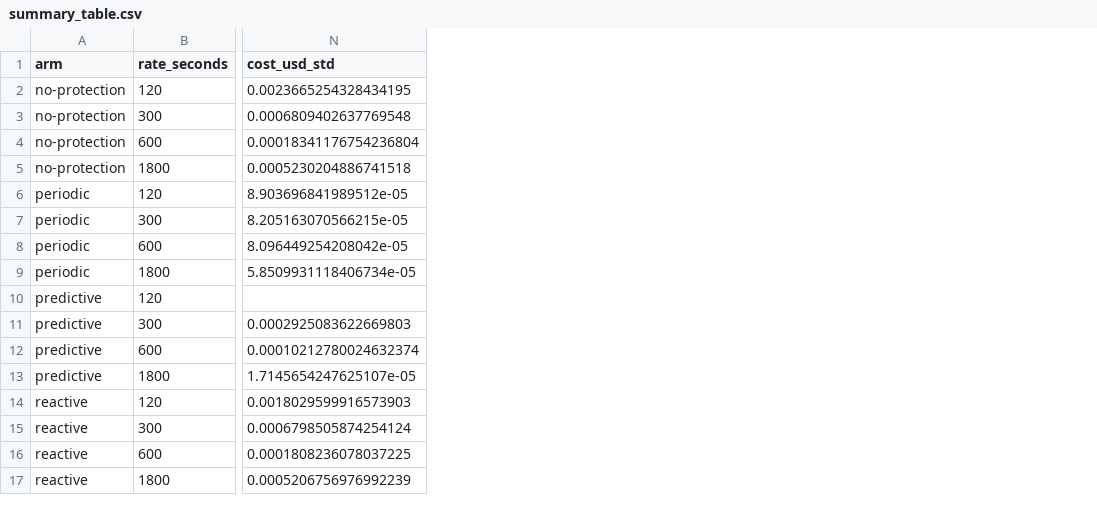
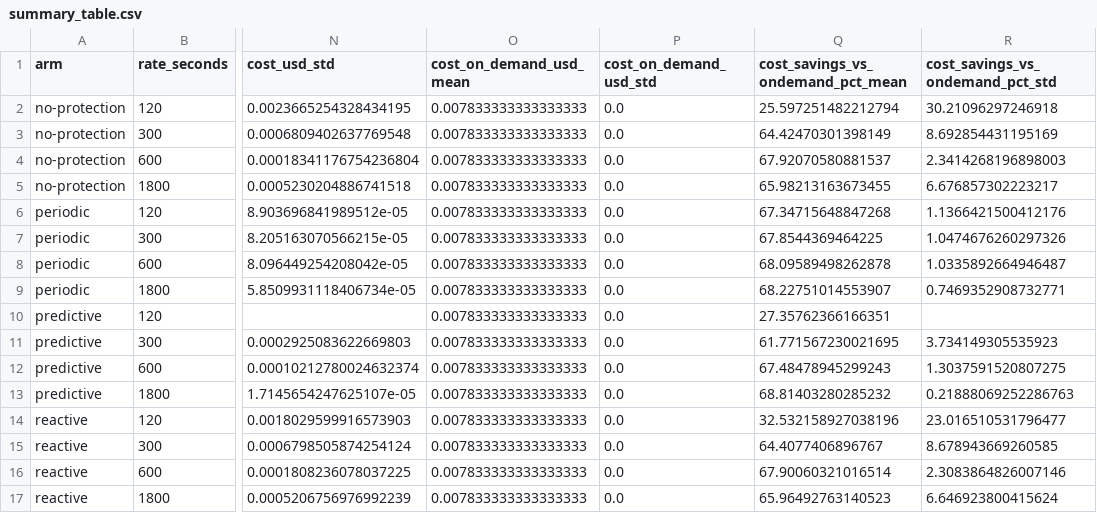
Before and after one commit to Ganglet/Argus-Spot_Resilient_ML_Training_Orchestrator, a CSV file: benchmark/results/summary_table.csv, drawn as a sheet; only a part is shown, gaps mark what is left out; the diff names each change by its address in the sheet, - before the commit and + after, or states it on an @@ line.

```diff
--- a/benchmark/results/summary_table.csv
+++ b/benchmark/results/summary_table.csv
+column O (cost_on_demand_usd_mean), rows 2-17: all 0.007833333333333333
+column P (cost_on_demand_usd_std), rows 2-17: all 0.0
+column Q, rows 1-17: cost_savings_vs_ondemand_pct_mean | 25.597251482212794 | 64.42470301398149 | 67.92070580881537 | 65.98213163673455 | 67.34715648847268 | 67.8544369464225 | 68.09589498262878 | 68.22751014553907 | 27.35762366166351 | 61.771567230021695 | 67.48478945299243 | 68.81403280285232 | 32.532158927038196 | 64.4077406896767 | 67.90060321016514 | 65.96492763140523
+column R (cost_savings_vs_ondemand_pct_std), rows 2-17: 30.21096297246918 | 8.692854431195169 | 2.3414268196898003 | 6.676857302223217 | 1.1366421500412176 | 1.0474676260297326 | 1.0335892664946487 | 0.7469352908732771 |  | 3.734149305535923 | 1.3037591520807275 | 0.21888069252286763 | 23.016510531796477 | 8.678943669260585 | 2.3083864826007146 | 6.646923800415624
```
Also changed, not shown: benchmark/results/summary_runs.csv, 2 other files.
